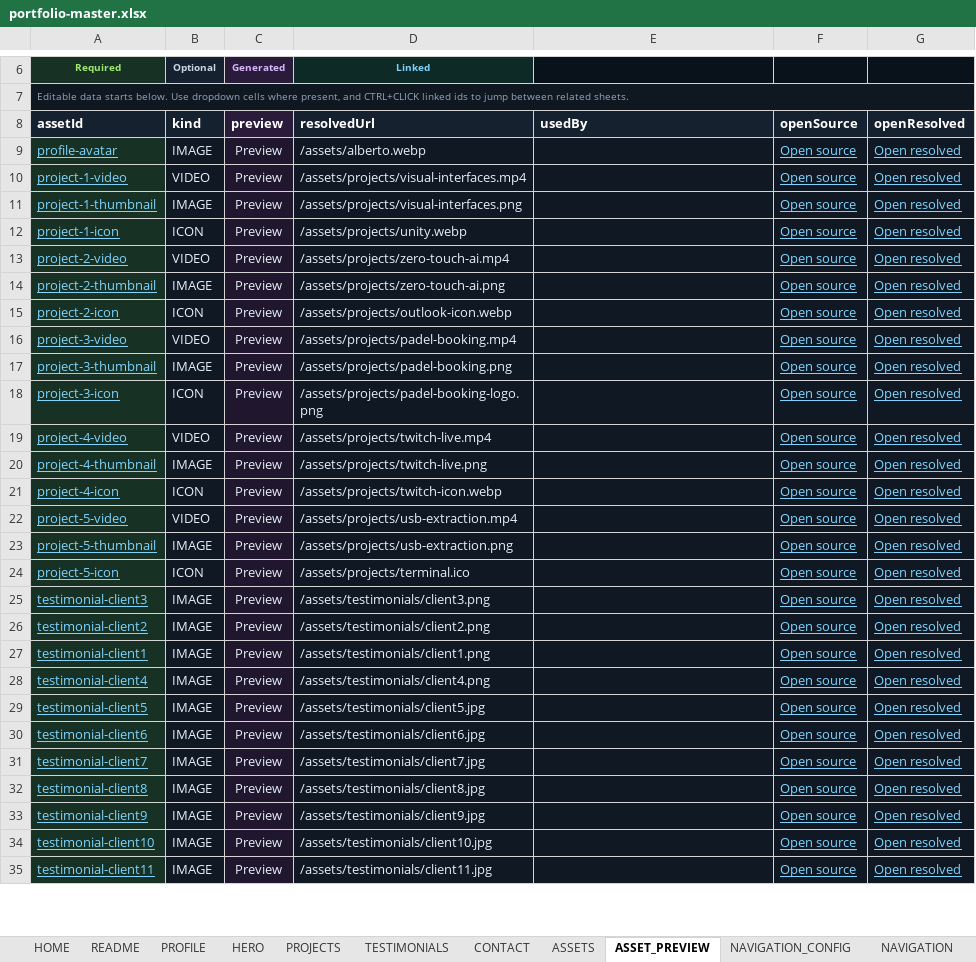
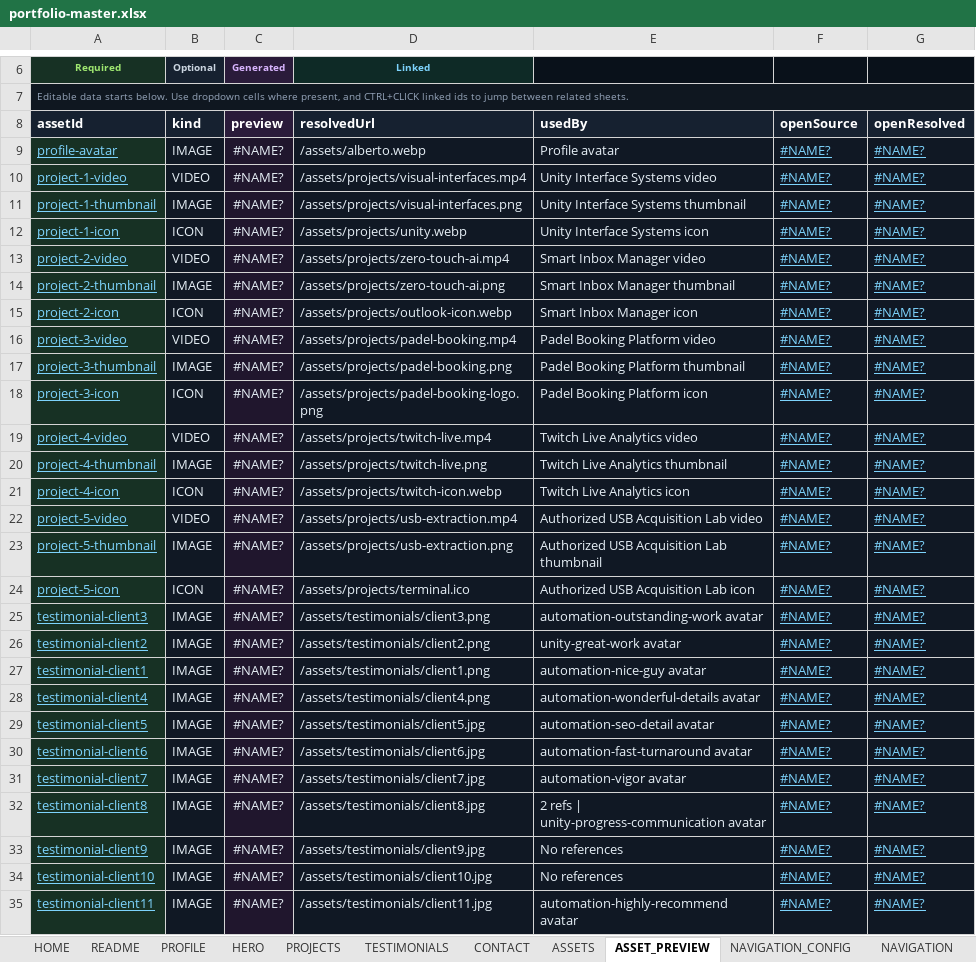
Before and after one commit to Albjav12345/amedina-dev, an Excel workbook: src/data/content/portfolio-master.xlsx, sheet ASSET_PREVIEW, drawn as a sheet; only a part is shown, gaps mark what is left out; values as stored, in another font and other column widths than the file's, no borders; the diff covers the shown part only; the diff names each change by its address in the sheet, - before the commit and + after, or states it on an @@ line.

Commit message:
Updated Project name

```diff
--- a/src/data/content/portfolio-master.xlsx (sheet ASSET_PREVIEW)
+++ b/src/data/content/portfolio-master.xlsx (sheet ASSET_PREVIEW)
-C9:C35 (preview): Preview
+C9:C35 (preview): #NAME?
-E9 (usedBy): (empty)
+E9 (usedBy): Profile avatar
-F9:F35 (openSource): Open source
+F9:F35 (openSource): #NAME?
-G9:G35 (openResolved): Open resolved
+G9:G35 (openResolved): #NAME?
-E10 (usedBy): (empty)
+E10 (usedBy): Unity Interface Systems video
-E11 (usedBy): (empty)
+E11 (usedBy): Unity Interface Systems thumbnail
-E12 (usedBy): (empty)
+E12 (usedBy): Unity Interface Systems icon
-E13 (usedBy): (empty)
+E13 (usedBy): Smart Inbox Manager video
-E14 (usedBy): (empty)
+E14 (usedBy): Smart Inbox Manager thumbnail
-E15 (usedBy): (empty)
+E15 (usedBy): Smart Inbox Manager icon
-E16 (usedBy): (empty)
+E16 (usedBy): Padel Booking Platform video
-E17 (usedBy): (empty)
+E17 (usedBy): Padel Booking Platform thumbnail
-E18 (usedBy): (empty)
+E18 (usedBy): Padel Booking Platform icon
-E19 (usedBy): (empty)
+E19 (usedBy): Twitch Live Analytics video
-E20 (usedBy): (empty)
+E20 (usedBy): Twitch Live Analytics thumbnail
-E21 (usedBy): (empty)
+E21 (usedBy): Twitch Live Analytics icon
-E22 (usedBy): (empty)
+E22 (usedBy): Authorized USB Acquisition Lab video
-E23 (usedBy): (empty)
+E23 (usedBy): Authorized USB Acquisition Lab thumbnail
-E24 (usedBy): (empty)
+E24 (usedBy): Authorized USB Acquisition Lab icon
-E25 (usedBy): (empty)
+E25 (usedBy): automation-outstanding-work avatar
-E26 (usedBy): (empty)
+E26 (usedBy): unity-great-work avatar
-E27 (usedBy): (empty)
+E27 (usedBy): automation-nice-guy avatar
-E28 (usedBy): (empty)
+E28 (usedBy): automation-wonderful-details avatar
-E29 (usedBy): (empty)
+E29 (usedBy): automation-seo-detail avatar
-E30 (usedBy): (empty)
+E30 (usedBy): automation-fast-turnaround avatar
-E31 (usedBy): (empty)
+E31 (usedBy): automation-vigor avatar
-E32 (usedBy): (empty)
+E32 (usedBy): 2 refs | unity-progress-communication avatar
-E33:E34 (usedBy): (empty)
+E33:E34 (usedBy): No references
-E35 (usedBy): (empty)
+E35 (usedBy): automation-highly-recommend avatar
```
Also changed, not shown: 36 edited cells elsewhere in this sheet, sheet ASSETS, sheet PROJECTS, formulas that keep their value, 1 other file.
